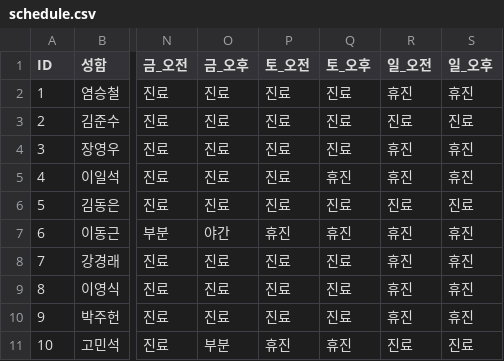
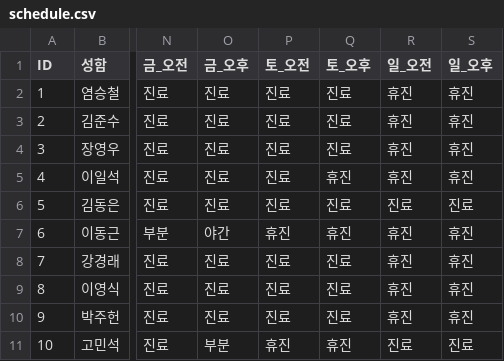
Before and after one commit to jasenggj/jaseng-schedule, a CSV file: schedule.csv, drawn as a sheet; only a part is shown, gaps mark what is left out; the diff names each change by its address in the sheet, - before the commit and + after, or states it on an @@ line.

Commit message:
Add files via upload

```diff
--- a/schedule.csv
+++ b/schedule.csv
-R3 (일_오전): 진료
+R3 (일_오전): 휴진
-S3 (일_오후): 진료
+S3 (일_오후): 휴진
```
